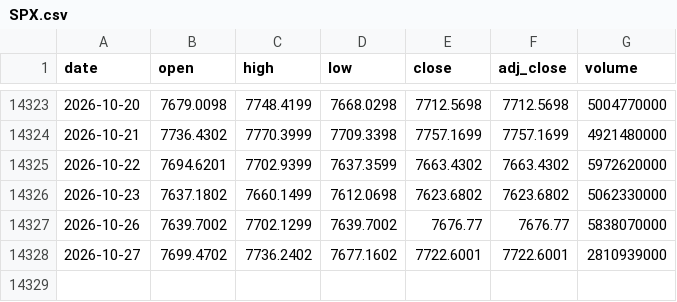
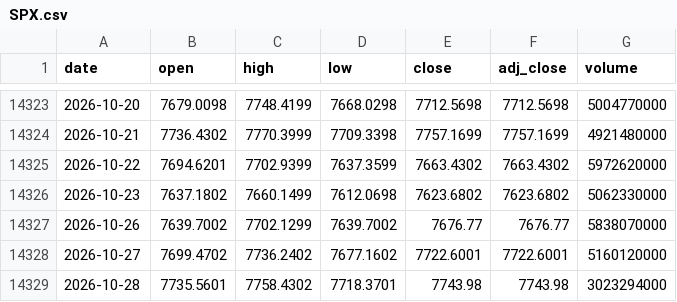
Before and after one commit to Rookiedevv/investe, a CSV file: data/prices/SPX.csv, drawn as a sheet; only a part is shown, gaps mark what is left out.

```diff
--- a/data/prices/SPX.csv
+++ b/data/prices/SPX.csv
@@ -14327,2 +14327,3 @@ date,open,high,low,close,adj_close,volume
 2026-10-26,7639.7002,7702.1299,7639.7002,7676.77,7676.77,5838070000
-2026-10-27,7699.4702,7736.2402,7677.1602,7722.6001,7722.6001,2810939000
+2026-10-27,7699.4702,7736.2402,7677.1602,7722.6001,7722.6001,5160120000
+2026-10-28,7735.5601,7758.4302,7718.3701,7743.98,7743.98,3023294000
```
Also changed, not shown: data/prices/DAX.csv, data/prices/EBP.csv, 23 other files.
